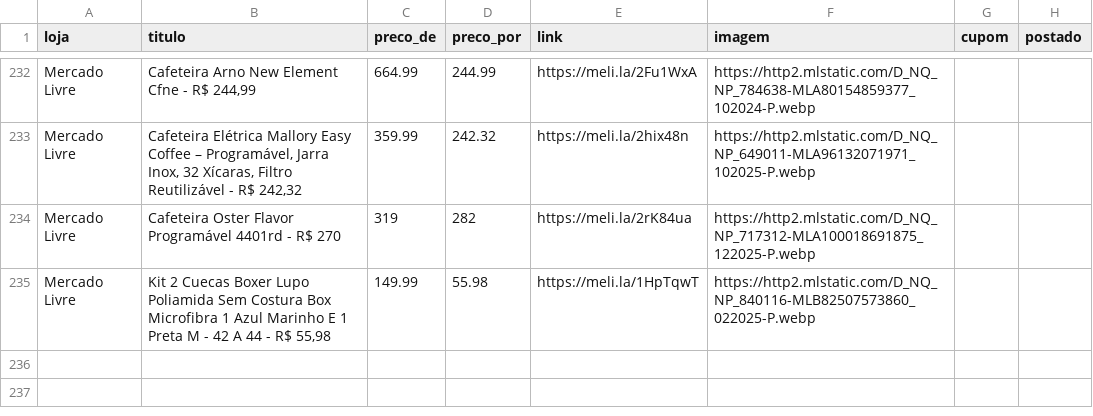
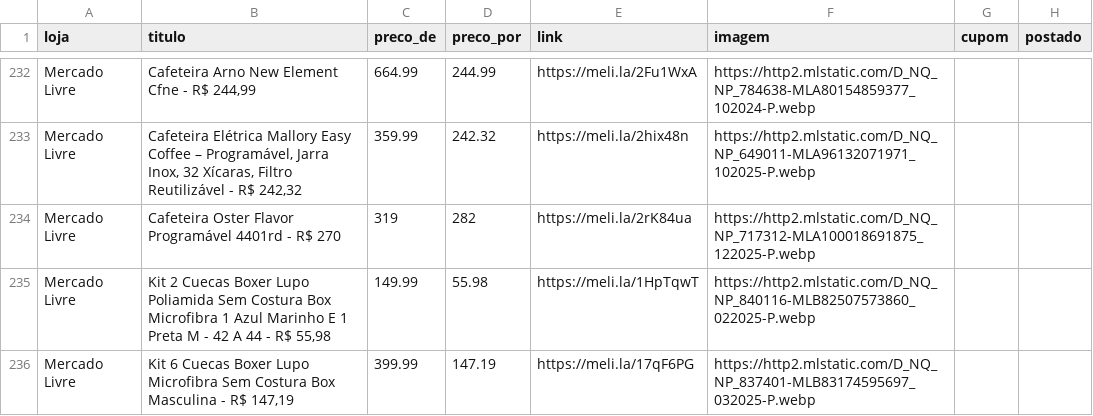
Before and after one commit to sidneifs/promo, a CSV file: produtos.csv, drawn as a sheet; only a part is shown, gaps mark what is left out.

Commit message:
atualiza produtos 2026-11-12 23:04

```diff
--- a/produtos.csv
+++ b/produtos.csv
@@ -235 +235,2 @@ Mercado Livre,Cafeteira Oster Flavor Programável 4401rd - R$ 270,319,282,https:
 Mercado Livre,"Kit 2 Cuecas Boxer Lupo Poliamida Sem Costura Box Microfibra 1 Azul Marinho E 1 Preta M - 42 A 44 - R$ 55,98",149.99,55.98,https://meli.la/1HpTqwT,https://http2.mlstatic.com/D_NQ_NP_840116-MLB82507573860_022025-P.webp,,
+Mercado Livre,"Kit 6 Cuecas Boxer Lupo Microfibra Sem Costura Box Masculina - R$ 147,19",399.99,147.19,https://meli.la/17qF6PG,https://http2.mlstatic.com/D_NQ_NP_837401-MLB83174595697_032025-P.webp,,
```
